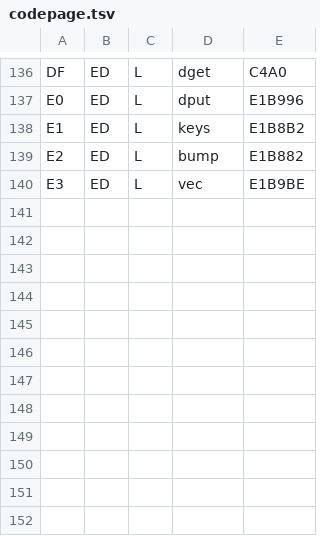
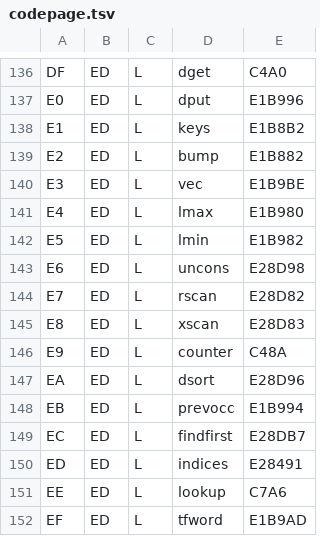
Before and after one commit to reardan/golf, a TSV file: expanded/data/codepage.tsv, drawn as a sheet; only a part is shown, gaps mark what is left out; the diff names each change by its address in the sheet, - before the commit and + after, or states it on an @@ line.

```diff
--- a/expanded/data/codepage.tsv
+++ b/expanded/data/codepage.tsv
+row 141: E4 | ED | L | lmax | E1B980
+row 142: E5 | ED | L | lmin | E1B982
+row 143: E6 | ED | L | uncons | E28D98
+row 144: E7 | ED | L | rscan | E28D82
+row 145: E8 | ED | L | xscan | E28D83
+row 146: E9 | ED | L | counter | C48A
+row 147: EA | ED | L | dsort | E28D96
+row 148: EB | ED | L | prevocc | E1B994
+row 149: EC | ED | L | findfirst | E28DB7
+row 150: ED | ED | L | indices | E28491
+row 151: EE | ED | L | lookup | C7A6
+row 152: EF | ED | L | tfword | E1B9AD
```
Also changed, not shown: 10 other files.
